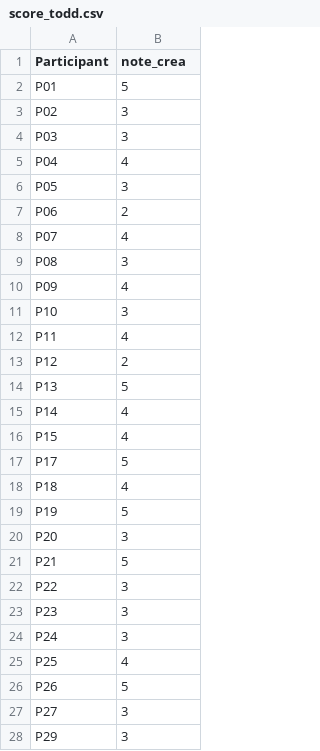
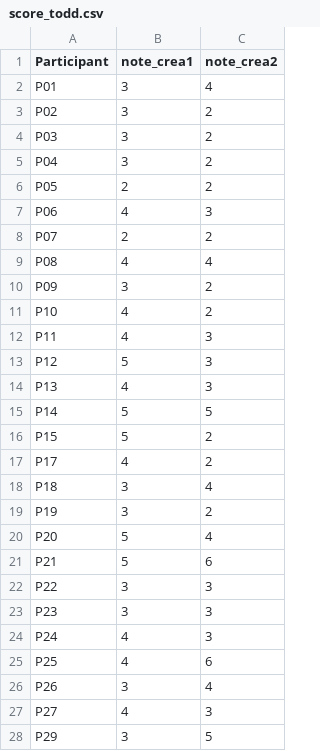
Before and after one commit to Marcopolo-g/CreaRobot, a CSV file: pc_dev/stats/score_todd.csv, drawn as a sheet; only a part is shown; the diff covers the shown part only; the diff names each change by its address in the sheet, - before the commit and + after, or states it on an @@ line.

Commit message:
C2 implementation + stats

```diff
--- a/pc_dev/stats/score_todd.csv
+++ b/pc_dev/stats/score_todd.csv
+column C (note_crea2), rows 2-28: 4 | 2 | 2 | 2 | 2 | 3 | 2 | 4 | 2 | 2 | 3 | 3 | 3 | 5 | 2 | 2 | 4 | 2 | 4 | 6 | 3 | 3 | 3 | 6 | 4 | 3 | 5
-B1: note_crea
+B1: note_crea1
-B2 (note_crea1): 5
+B2 (note_crea1): 3
-B5 (note_crea1): 4
+B5 (note_crea1): 3
-B6 (note_crea1): 3
+B6 (note_crea1): 2
-B7 (note_crea1): 2
+B7 (note_crea1): 4
-B8 (note_crea1): 4
+B8 (note_crea1): 2
-B9 (note_crea1): 3
+B9 (note_crea1): 4
-B10 (note_crea1): 4
+B10 (note_crea1): 3
-B11 (note_crea1): 3
+B11 (note_crea1): 4
-B13 (note_crea1): 2
+B13 (note_crea1): 5
-B14 (note_crea1): 5
+B14 (note_crea1): 4
-B15:B16 (note_crea1): 4
+B15:B16 (note_crea1): 5
-B17 (note_crea1): 5
+B17 (note_crea1): 4
-B18 (note_crea1): 4
+B18 (note_crea1): 3
-B19 (note_crea1): 5
+B19 (note_crea1): 3
-B20 (note_crea1): 3
+B20 (note_crea1): 5
-B24 (note_crea1): 3
+B24 (note_crea1): 4
-B26 (note_crea1): 5
+B26 (note_crea1): 3
-B27 (note_crea1): 3
+B27 (note_crea1): 4
```
Also changed, not shown: 20 edited cells elsewhere in this file, 14 other files.
